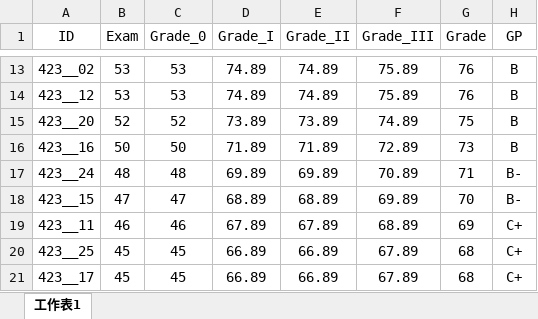
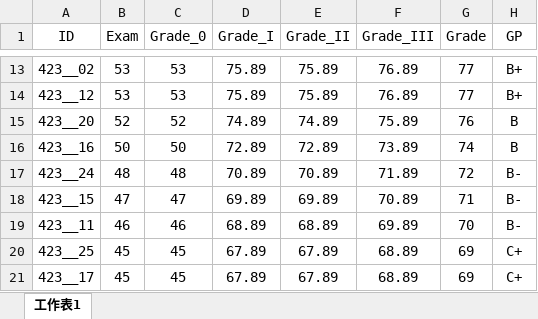
Before and after one commit to politics-tchsiao/politics-, an Excel workbook: grade/grade.xlsx, sheet 工作表1, drawn as a sheet; only a part is shown, gaps mark what is left out; values as stored, in another font and other column widths than the file's, no borders; conditional formats not drawn; the diff covers the shown part only; the diff names each change by its address in the sheet, - before the commit and + after, or states it on an @@ line.

```diff
--- a/grade/grade.xlsx (sheet 工作表1)
+++ b/grade/grade.xlsx (sheet 工作表1)
-D13:D14 (Grade_I): 74.89
+D13:D14 (Grade_I): 75.89
-E13:E14 (Grade_II): 74.89
+E13:E14 (Grade_II): 75.89
-F13:F14 (Grade_III): 75.89
+F13:F14 (Grade_III): 76.89
-G13:G14 (Grade): 76
+G13:G14 (Grade): 77
-H13:H14 (GP): B
+H13:H14 (GP): B+
-D15 (Grade_I): 73.89
+D15 (Grade_I): 74.89
-E15 (Grade_II): 73.89
+E15 (Grade_II): 74.89
-F15 (Grade_III): 74.89
+F15 (Grade_III): 75.89
-G15 (Grade): 75
+G15 (Grade): 76
-D16 (Grade_I): 71.89
+D16 (Grade_I): 72.89
-E16 (Grade_II): 71.89
+E16 (Grade_II): 72.89
-F16 (Grade_III): 72.89
+F16 (Grade_III): 73.89
-G16 (Grade): 73
+G16 (Grade): 74
-D17 (Grade_I): 69.89
+D17 (Grade_I): 70.89
-E17 (Grade_II): 69.89
+E17 (Grade_II): 70.89
-F17 (Grade_III): 70.89
+F17 (Grade_III): 71.89
-G17 (Grade): 71
+G17 (Grade): 72
-D18 (Grade_I): 68.89
+D18 (Grade_I): 69.89
-E18 (Grade_II): 68.89
+E18 (Grade_II): 69.89
-F18 (Grade_III): 69.89
+F18 (Grade_III): 70.89
-G18 (Grade): 70
+G18 (Grade): 71
-D19 (Grade_I): 67.89
+D19 (Grade_I): 68.89
-E19 (Grade_II): 67.89
+E19 (Grade_II): 68.89
-F19 (Grade_III): 68.89
+F19 (Grade_III): 69.89
-G19 (Grade): 69
+G19 (Grade): 70
-H19 (GP): C+
+H19 (GP): B-
-D20:D21 (Grade_I): 66.89
+D20:D21 (Grade_I): 67.89
-E20:E21 (Grade_II): 66.89
+E20:E21 (Grade_II): 67.89
-F20:F21 (Grade_III): 67.89
+F20:F21 (Grade_III): 68.89
-G20:G21 (Grade): 68
+G20:G21 (Grade): 69
```
Also changed, not shown: 63 edited cells elsewhere in this sheet.
